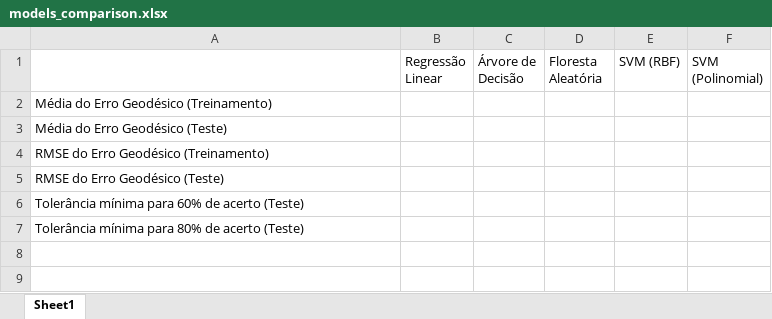
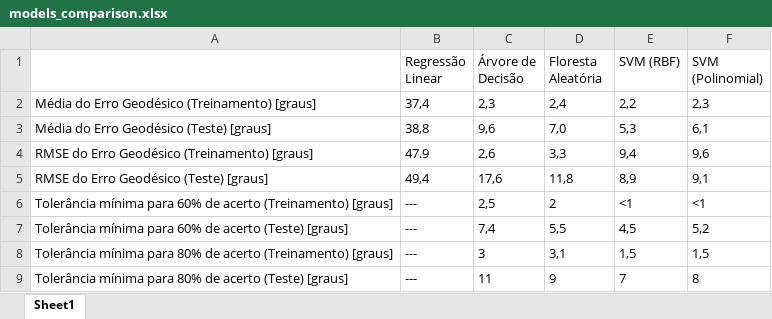
Before and after one commit to Caetani/object-orientation-estimation-through-extracted-features, an Excel workbook: specifications/models_comparison.xlsx, sheet Sheet1, drawn as a sheet; values as stored, in another font and other column widths than the file's, no borders; removed rows and columns are numbered as before the commit, all else as after; the diff names each change by its address in the sheet, - before the commit and + after, or states it on an @@ line.

Commit message:
Adding model comparison spreadsheet

```diff
--- a/specifications/models_comparison.xlsx (sheet Sheet1)
+++ b/specifications/models_comparison.xlsx (sheet Sheet1)
-row 2: Média do Erro Geodésico (Treinamento)
-row 3: Média do Erro Geodésico (Teste)
-row 4: RMSE do Erro Geodésico (Treinamento)
-row 5: RMSE do Erro Geodésico (Teste)
-row 6: Tolerância mínima para 60% de acerto (Teste)
-row 7: Tolerância mínima para 80% de acerto (Teste)
+row 2: Média do Erro Geodésico (Treinamento) [graus] | 37,4 | 2,3 | 2,4 | 2,2 | 2,3
+row 3: Média do Erro Geodésico (Teste) [graus] | 38,8 | 9,6 | 7,0 | 5,3 | 6,1
+row 4: RMSE do Erro Geodésico (Treinamento) [graus] | 47.9 | 2,6 | 3,3 | 9,4 | 9,6
+row 5: RMSE do Erro Geodésico (Teste) [graus] | 49,4 | 17,6 | 11,8 | 8,9 | 9,1
+row 6: Tolerância mínima para 60% de acerto (Treinamento) [graus] | --- | 2,5 | 2 | <1 | <1
+row 7: Tolerância mínima para 60% de acerto (Teste) [graus] | --- | 7,4 | 5,5 | 4,5 | 5,2
+row 8: Tolerância mínima para 80% de acerto (Treinamento) [graus] | --- | 3 | 3,1 | 1,5 | 1,5
+row 9: Tolerância mínima para 80% de acerto (Teste) [graus] | --- | 11 | 9 | 7 | 8
```
Also changed, not shown: 2 other files.
